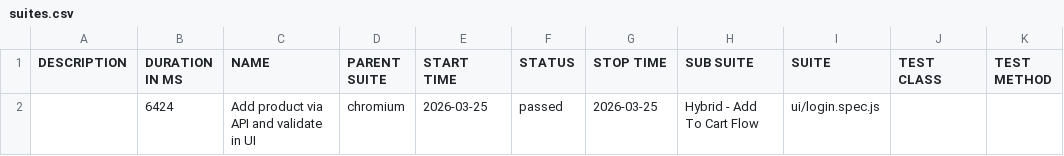
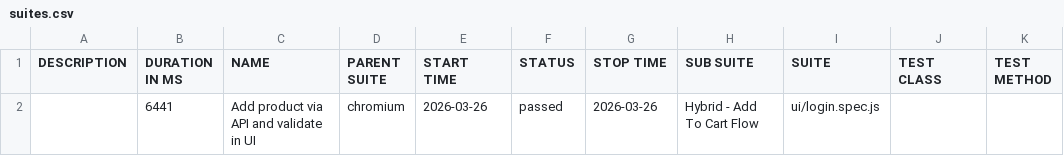
Before and after one commit to sryalluri/playwright-hybrid-framework, a CSV file: data/suites.csv, drawn as a sheet.

```diff
--- a/data/suites.csv
+++ b/data/suites.csv
@@ -1,2 +1,2 @@
 "DESCRIPTION","DURATION IN MS","NAME","PARENT SUITE","START TIME","STATUS","STOP TIME","SUB SUITE","SUITE","TEST CLASS","TEST METHOD"
-"","6424","Add product via API and validate in UI","chromium","2026-03-25","passed","2026-03-25","Hybrid - Add To Cart Flow","ui/login.spec.js","",""
+"","6441","Add product via API and validate in UI","chromium","2026-03-26","passed","2026-03-26","Hybrid - Add To Cart Flow","ui/login.spec.js","",""
```
Also changed, not shown: 19 other files.
